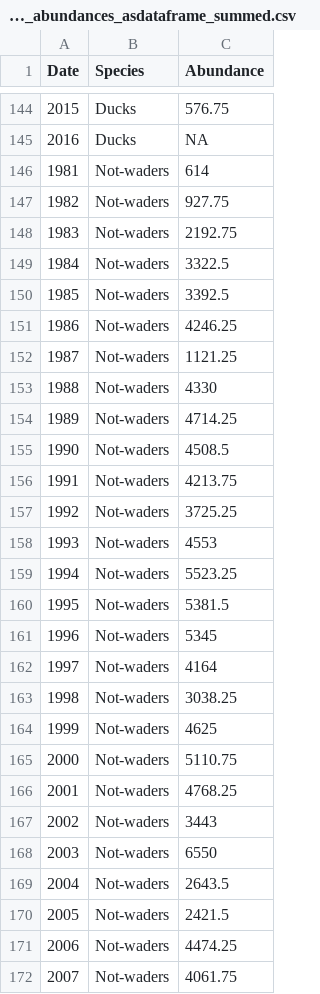
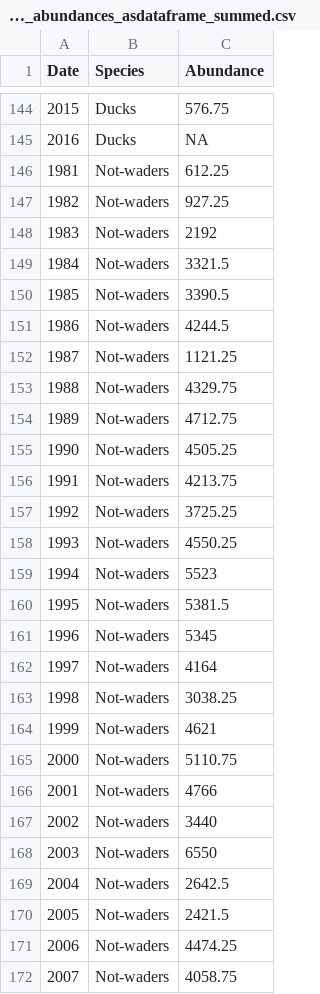
Before and after one commit to fbarraquand/BirdTimeSeries_Teich, a CSV file: IN/warmseason_abundances_asdataframe_summed.csv, drawn as a sheet; only a part is shown, gaps mark what is left out; the diff covers the shown part only.

```diff
--- a/IN/warmseason_abundances_asdataframe_summed.csv
+++ b/IN/warmseason_abundances_asdataframe_summed.csv
@@ -145,16 +145,16 @@
 "2016";"Ducks";NA
-"1981";"Not-waders";"614"
-"1982";"Not-waders";"927.75"
-"1983";"Not-waders";"2192.75"
-"1984";"Not-waders";"3322.5"
-"1985";"Not-waders";"3392.5"
-"1986";"Not-waders";"4246.25"
+"1981";"Not-waders";"612.25"
+"1982";"Not-waders";"927.25"
+"1983";"Not-waders";"2192"
+"1984";"Not-waders";"3321.5"
+"1985";"Not-waders";"3390.5"
+"1986";"Not-waders";"4244.5"
 "1987";"Not-waders";"1121.25"
-"1988";"Not-waders";"4330"
-"1989";"Not-waders";"4714.25"
-"1990";"Not-waders";"4508.5"
+"1988";"Not-waders";"4329.75"
+"1989";"Not-waders";"4712.75"
+"1990";"Not-waders";"4505.25"
 "1991";"Not-waders";"4213.75"
 "1992";"Not-waders";"3725.25"
-"1993";"Not-waders";"4553"
-"1994";"Not-waders";"5523.25"
+"1993";"Not-waders";"4550.25"
+"1994";"Not-waders";"5523"
 "1995";"Not-waders";"5381.5"
@@ -163,10 +163,10 @@
 "1998";"Not-waders";"3038.25"
-"1999";"Not-waders";"4625"
+"1999";"Not-waders";"4621"
 "2000";"Not-waders";"5110.75"
-"2001";"Not-waders";"4768.25"
-"2002";"Not-waders";"3443"
+"2001";"Not-waders";"4766"
+"2002";"Not-waders";"3440"
 "2003";"Not-waders";"6550"
-"2004";"Not-waders";"2643.5"
+"2004";"Not-waders";"2642.5"
 "2005";"Not-waders";"2421.5"
 "2006";"Not-waders";"4474.25"
-"2007";"Not-waders";"4061.75"
+"2007";"Not-waders";"4058.75"
```
Also changed, not shown: 53 edited cells elsewhere in this file, IN/coldseason_abundances_asdataframe_summed.csv, IN/coldseason_abundances_summed.csv, 19 other files.
